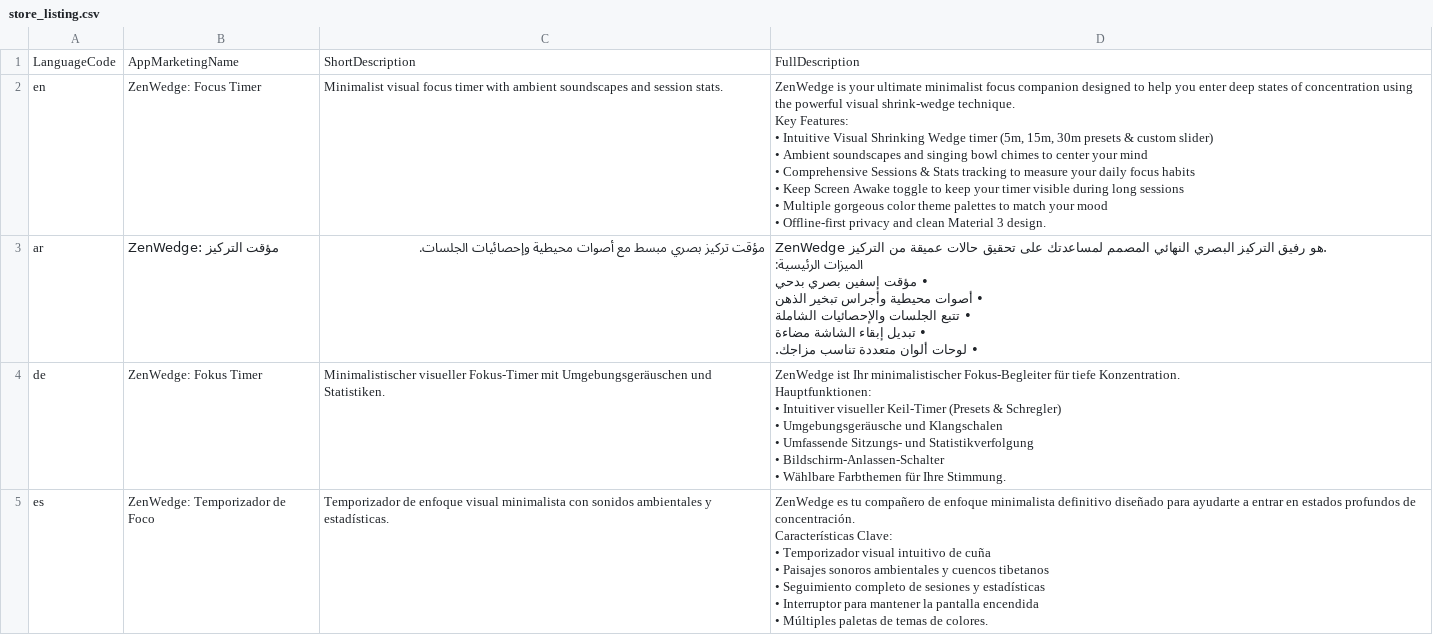
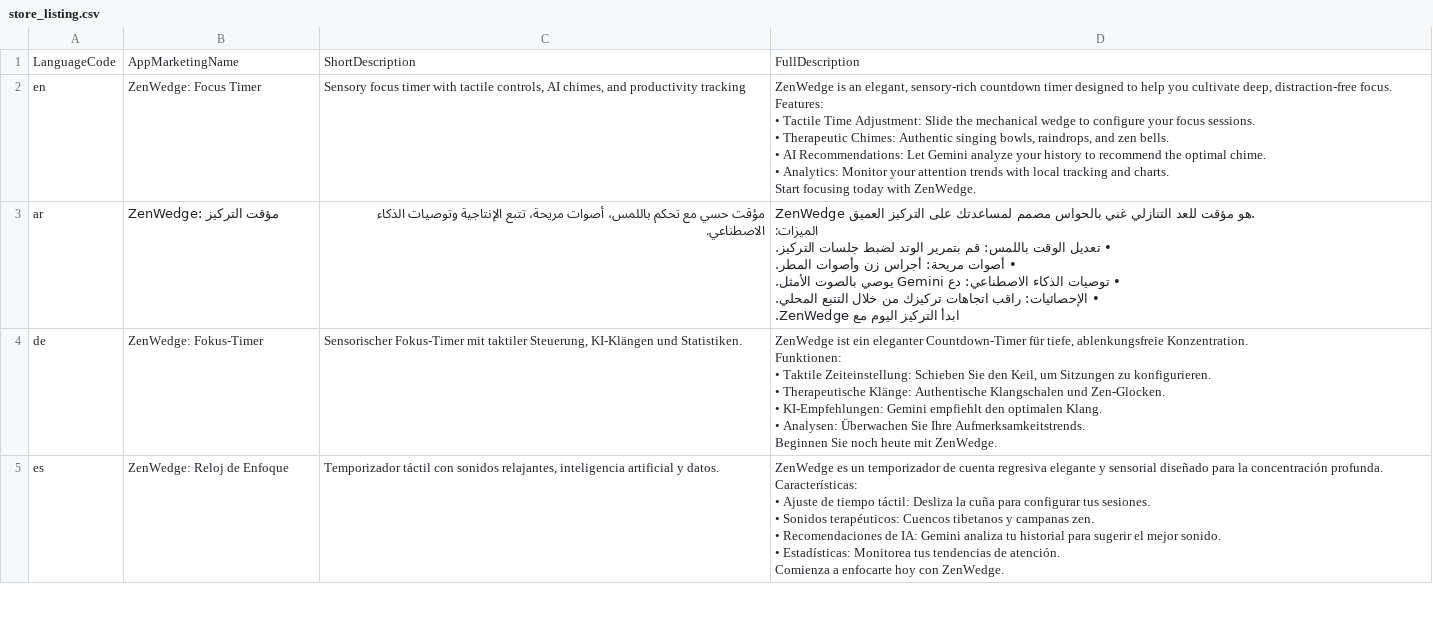
Before and after one commit to tuyenctbk/ZenWedge, a CSV file: store_listing.csv, drawn as a sheet; only a part is shown; the diff covers the shown part only.

```diff
--- a/store_listing.csv
+++ b/store_listing.csv
@@ -1,34 +1,37 @@
 LanguageCode,AppMarketingName,ShortDescription,FullDescription
-en,"ZenWedge: Focus Timer","Minimalist visual focus timer with ambient soundscapes and session stats.","ZenWedge is your ultimate minimalist focus companion designed to help you enter deep states of concentration using the powerful visual shrink-wedge technique.
-
-Key Features:
-• Intuitive Visual Shrinking Wedge timer (5m, 15m, 30m presets & custom slider)
-• Ambient soundscapes and singing bowl chimes to center your mind
-• Comprehensive Sessions & Stats tracking to measure your daily focus habits
-• Keep Screen Awake toggle to keep your timer visible during long sessions
-• Multiple gorgeous color theme palettes to match your mood
-• Offline-first privacy and clean Material 3 design."
-ar,"ZenWedge: مؤقت التركيز","مؤقت تركيز بصري مبسط مع أصوات محيطية وإحصائيات الجلسات.","ZenWedge هو رفيق التركيز البصري النهائي المصمم لمساعدتك على تحقيق حالات عميقة من التركيز.
-
-الميزات الرئيسية:
-• مؤقت إسفين بصري بدحي
-• أصوات محيطية وأجراس تبخير الذهن
-• تتبع الجلسات والإحصائيات الشاملة
-• تبديل إبقاء الشاشة مضاءة
-• لوحات ألوان متعددة تناسب مزاجك."
-de,"ZenWedge: Fokus Timer","Minimalistischer visueller Fokus-Timer mit Umgebungsgeräuschen und Statistiken.","ZenWedge ist Ihr minimalistischer Fokus-Begleiter für tiefe Konzentration.
-
-Hauptfunktionen:
-• Intuitiver visueller Keil-Timer (Presets & Schregler)
-• Umgebungsgeräusche und Klangschalen
-• Umfassende Sitzungs- und Statistikverfolgung
-• Bildschirm-Anlassen-Schalter
-• Wählbare Farbthemen für Ihre Stimmung."
-es,"ZenWedge: Temporizador de Foco","Temporizador de enfoque visual minimalista con sonidos ambientales y estadísticas.","ZenWedge es tu compañero de enfoque minimalista definitivo diseñado para ayudarte a entrar en estados profundos de concentración.
-
-Características Clave:
-• Temporizador visual intuitivo de cuña
-• Paisajes sonoros ambientales y cuencos tibetanos
-• Seguimiento completo de sesiones y estadísticas
-• Interruptor para mantener la pantalla encendida
-• Múltiples paletas de temas de colores."
+en,ZenWedge: Focus Timer,"Sensory focus timer with tactile controls, AI chimes, and productivity tracking","ZenWedge is an elegant, sensory-rich countdown timer designed to help you cultivate deep, distraction-free focus.
+
+Features:
+• Tactile Time Adjustment: Slide the mechanical wedge to configure your focus sessions.
+• Therapeutic Chimes: Authentic singing bowls, raindrops, and zen bells.
+• AI Recommendations: Let Gemini analyze your history to recommend the optimal chime.
+• Analytics: Monitor your attention trends with local tracking and charts.
+
+Start focusing today with ZenWedge."
+ar,ZenWedge: مؤقت التركيز,مؤقت حسي مع تحكم باللمس، أصوات مريحة، تتبع الإنتاجية وتوصيات الذكاء الاصطناعي.,"ZenWedge هو مؤقت للعد التنازلي غني بالحواس مصمم لمساعدتك على التركيز العميق.
+
+الميزات:
+• تعديل الوقت باللمس: قم بتمرير الوتد لضبط جلسات التركيز.
+• أصوات مريحة: أجراس زن وأصوات المطر.
+• توصيات الذكاء الاصطناعي: دع Gemini يوصي بالصوت الأمثل.
+• الإحصائيات: راقب اتجاهات تركيزك من خلال التتبع المحلي.
+
+ابدأ التركيز اليوم مع ZenWedge."
+de,ZenWedge: Fokus-Timer,"Sensorischer Fokus-Timer mit taktiler Steuerung, KI-Klängen und Statistiken.","ZenWedge ist ein eleganter Countdown-Timer für tiefe, ablenkungsfreie Konzentration.
+
+Funktionen:
+• Taktile Zeiteinstellung: Schieben Sie den Keil, um Sitzungen zu konfigurieren.
+• Therapeutische Klänge: Authentische Klangschalen und Zen-Glocken.
+• KI-Empfehlungen: Gemini empfiehlt den optimalen Klang.
+• Analysen: Überwachen Sie Ihre Aufmerksamkeitstrends.
+
+Beginnen Sie noch heute mit ZenWedge."
+es,ZenWedge: Reloj de Enfoque,"Temporizador táctil con sonidos relajantes, inteligencia artificial y datos.","ZenWedge es un temporizador de cuenta regresiva elegante y sensorial diseñado para la concentración profunda.
+
+Características:
+• Ajuste de tiempo táctil: Desliza la cuña para configurar tus sesiones.
+• Sonidos terapéuticos: Cuencos tibetanos y campanas zen.
+• Recomendaciones de IA: Gemini analiza tu historial para sugerir el mejor sonido.
+• Estadísticas: Monitorea tus tendencias de atención.
+
+Comienza a enfocarte hoy con ZenWedge."
```
Also changed, not shown: 1 added row, 1 removed row and 38 edited cells elsewhere in this file, 24 other files.
